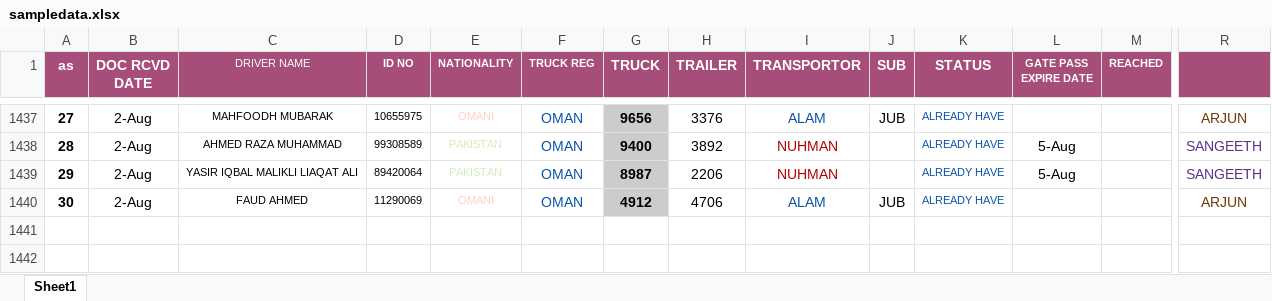
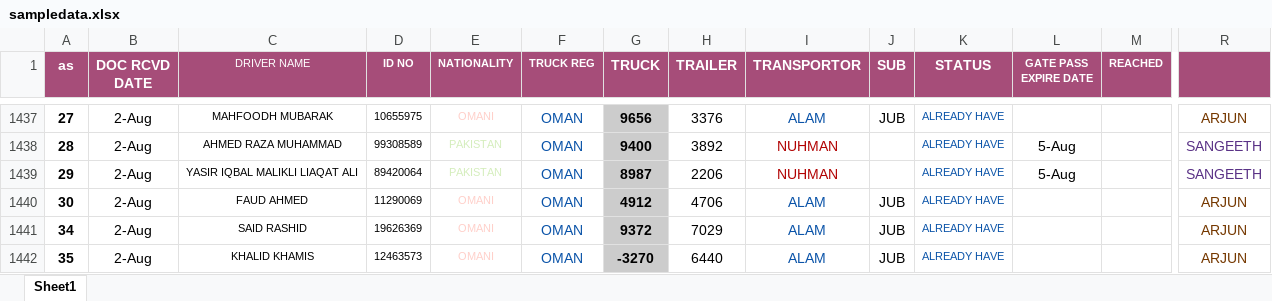
Before and after one commit to connectharundas/global-pacific-truck-search, an Excel workbook: data/sampledata.xlsx, sheet Sheet1, drawn as a sheet; only a part is shown, gaps mark what is left out; values as stored, in another font and other column widths than the file's, no borders; rows hold the shown columns only; the diff names each change by its address in the sheet, - before the commit and + after, or states it on an @@ line.

Commit message:
02 eve

```diff
--- a/data/sampledata.xlsx (sheet Sheet1)
+++ b/data/sampledata.xlsx (sheet Sheet1)
+row 1441: 34 | 2-Aug | SAID RASHID | 19626369 | OMANI | OMAN | 9372 | 7029 | ALAM | JUB | ALREADY HAVE |  |  | ARJUN
+row 1442: 35 | 2-Aug | KHALID KHAMIS | 12463573 | OMANI | OMAN | -3270 | 6440 | ALAM | JUB | ALREADY HAVE |  |  | ARJUN
```
